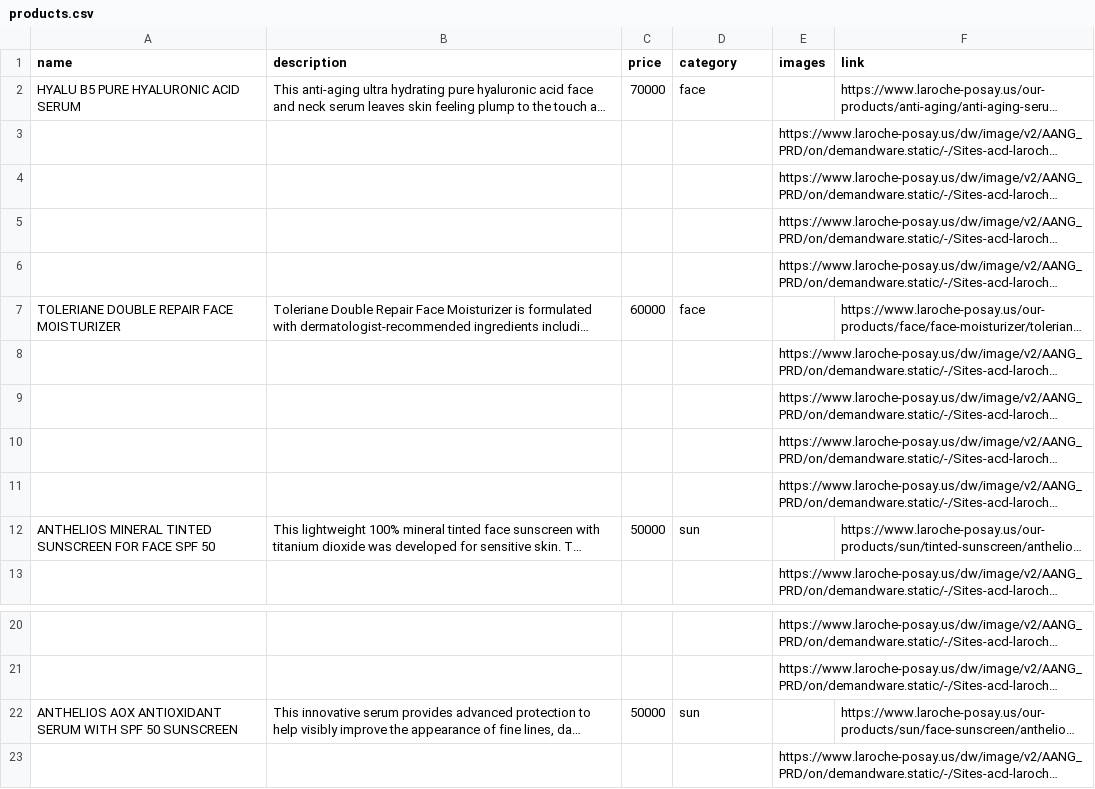
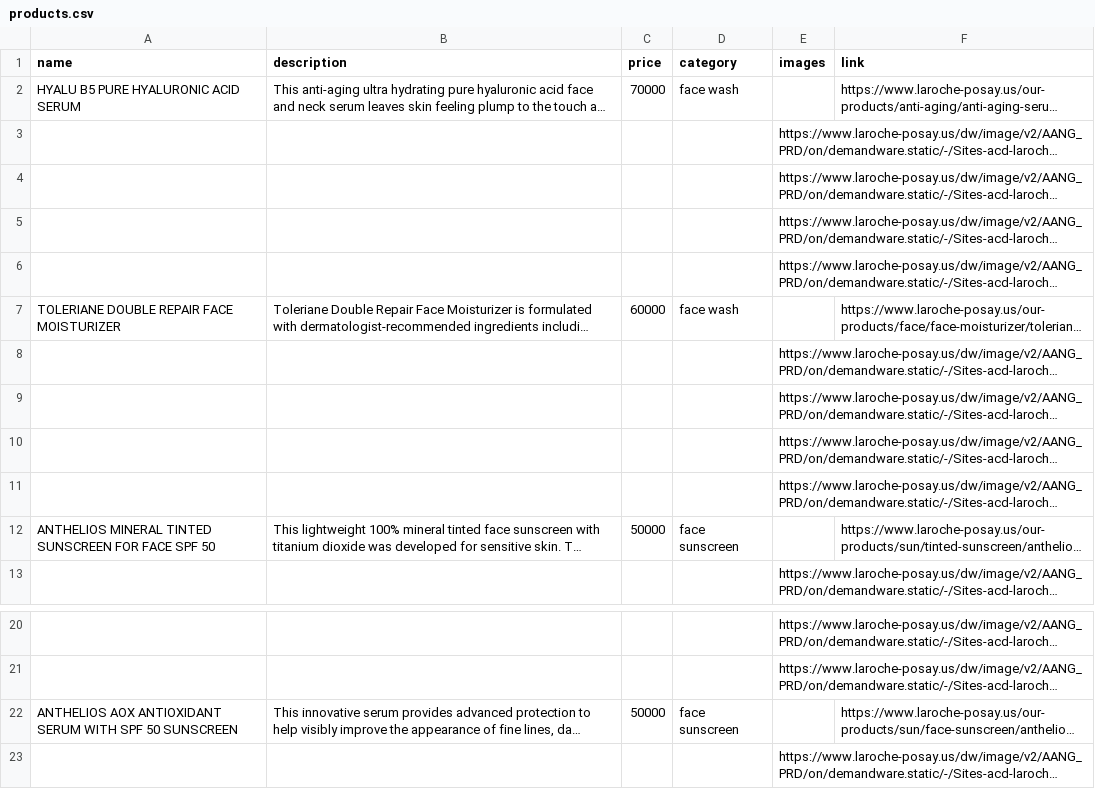
Before and after one commit to Stewie12061/cosmetic, a CSV file: db/csv/products.csv, drawn as a sheet; only a part is shown, gaps mark what is left out; long unchanged cells end in …; the diff names each change by its address in the sheet, - before the commit and + after, or states it on an @@ line.

```diff
--- a/db/csv/products.csv
+++ b/db/csv/products.csv
-D2 (category): face
+D2 (category): face wash
-D7 (category): face
+D7 (category): face wash
-D12 (category): sun
+D12 (category): face sunscreen
-D22 (category): sun
+D22 (category): face sunscreen
```
Also changed, not shown: 16 other files.
